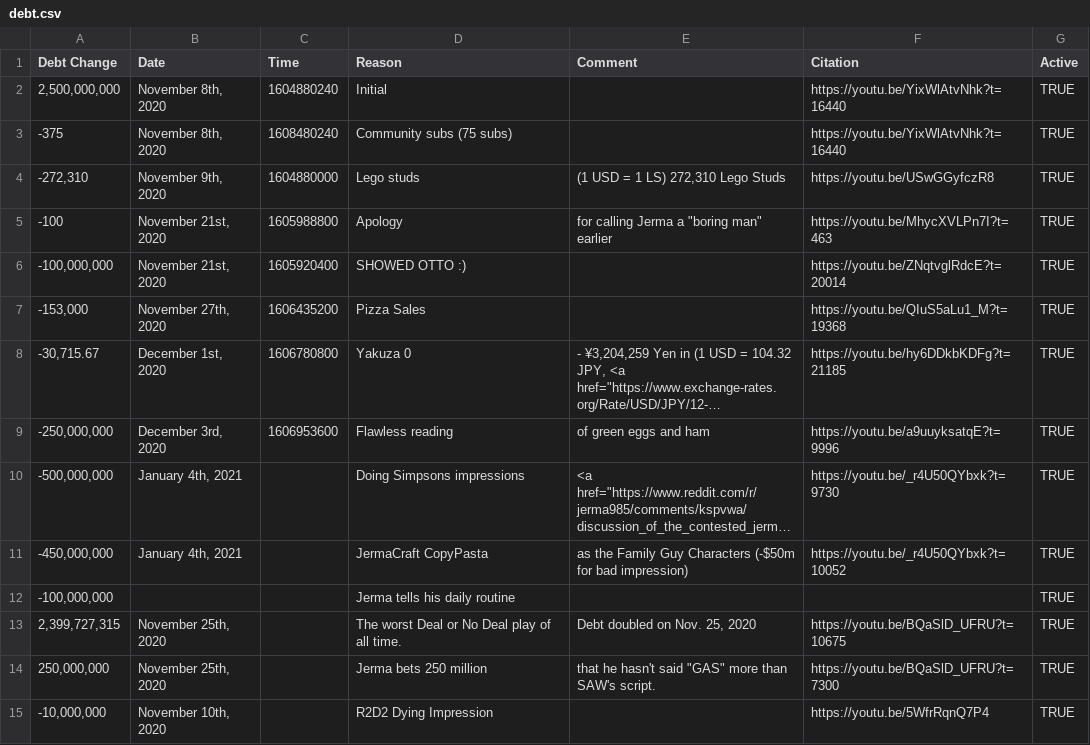
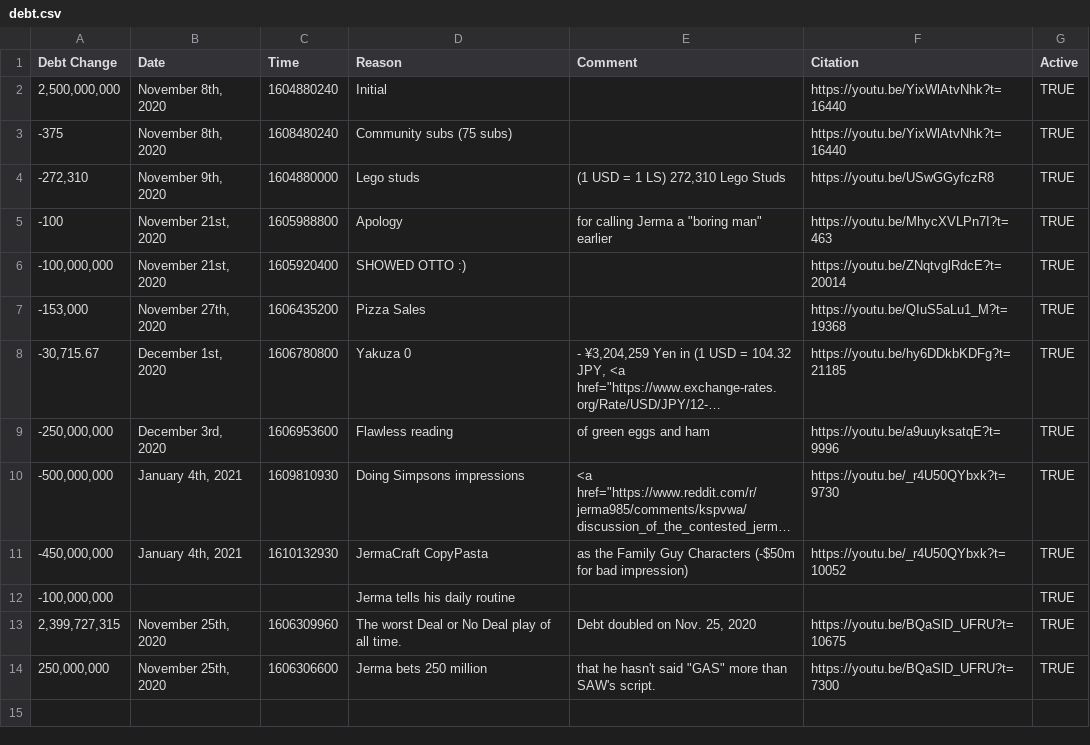
Before and after one commit to Jakkestt/JermaDebt, a CSV file: debt.csv, drawn as a sheet; long unchanged cells end in …; the diff names each change by its address in the sheet, - before the commit and + after, or states it on an @@ line.

Commit message:
added more timestamps

```diff
--- a/debt.csv
+++ b/debt.csv
-C10 (Time): (empty)
+C10 (Time): 1609810930
-C11 (Time): (empty)
+C11 (Time): 1610132930
-C13 (Time): (empty)
+C13 (Time): 1606309960
-C14 (Time): (empty)
+C14 (Time): 1606306600
-row 15: -10,000,000 | November 10th, 2020 |  | R2D2 Dying Impression |  | https://youtu.be/5WfrRqnQ7P4 | TRUE
```
